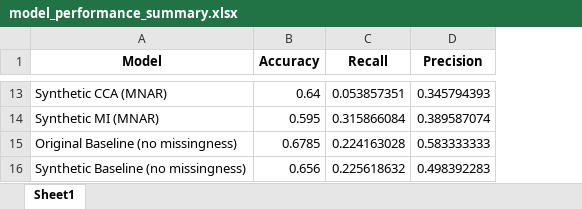
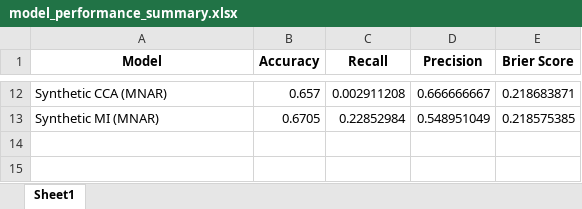
Before and after one commit to marcinjedrych/Thesis-SD, an Excel workbook: model_performance_summary.xlsx, sheet Sheet1, drawn as a sheet; only a part is shown, gaps mark what is left out; values as stored, in another font and other column widths than the file's, no borders; removed rows and columns are numbered as before the commit, all else as after; the diff covers the shown part only; the diff names each change by its address in the sheet, - before the commit and + after, or states it on an @@ line.

```diff
--- a/model_performance_summary.xlsx (sheet Sheet1)
+++ b/model_performance_summary.xlsx (sheet Sheet1)
+column E (Brier Score), rows 12-13: 0.218683871 | 0.218575385
-B12 (Accuracy): 0.64
+B12 (Accuracy): 0.657
-C12 (Recall): 0.053857351
+C12 (Recall): 0.002911208
-D12 (Precision): 0.345794393
+D12 (Precision): 0.666666667
-B13 (Accuracy): 0.595
+B13 (Accuracy): 0.6705
-C13 (Recall): 0.315866084
+C13 (Recall): 0.22852984
-D13 (Precision): 0.389587074
+D13 (Precision): 0.548951049
-row 15: Original Baseline (no missingness) | 0.6785 | 0.224163028 | 0.583333333
-row 16: Synthetic Baseline (no missingness) | 0.656 | 0.225618632 | 0.498392283
```
Also changed, not shown: 1 removed row and 29 edited cells elsewhere in this sheet, Data/Original/Complete Case Analysis/bp_mar_cca.xlsx, Data/Original/Complete Case Analysis/bp_mnar_cca.xlsx, 13 other files.
